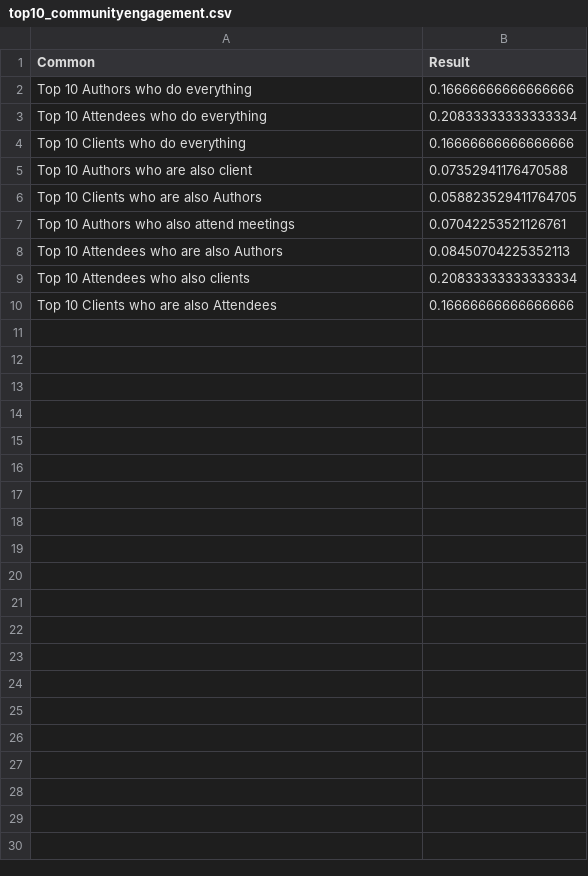
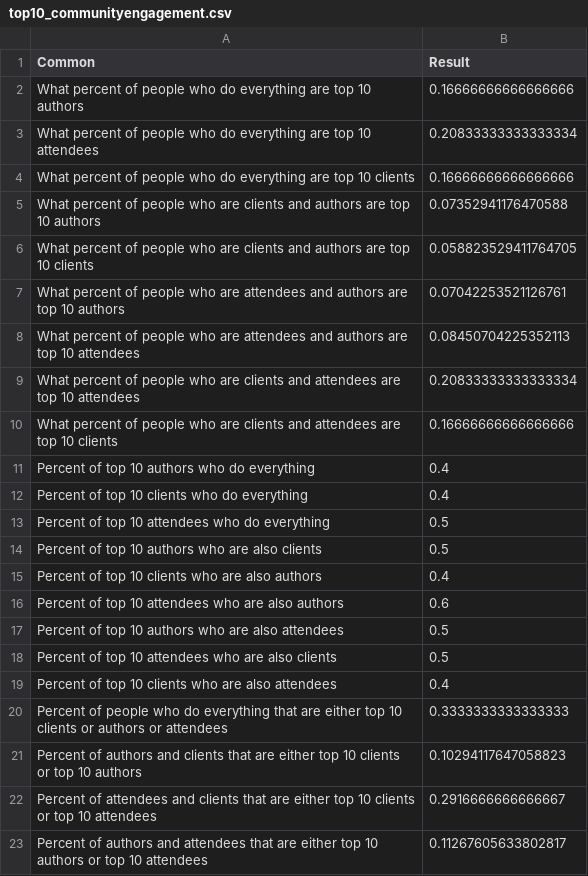
Before and after one commit to Fintech-Research-Lab/Ethereum_Governance_Project, a CSV file: Analysis/Meeting Attendees and Ethereum Community Analysis/top10_communityengagement.csv, drawn as a sheet.

Commit message:
Update top10_communityengagement.csv

```diff
--- a/Analysis/Meeting Attendees and Ethereum Community Analysis/top10_communityengagement.csv
+++ b/Analysis/Meeting Attendees and Ethereum Community Analysis/top10_communityengagement.csv
@@ -1,10 +1,23 @@
 Common,Result
-Top 10 Authors who do everything,0.16666666666666666
-Top 10 Attendees who do everything,0.20833333333333334
-Top 10 Clients who do everything,0.16666666666666666
-Top 10 Authors who are also client,0.07352941176470588
-Top 10 Clients who are also Authors,0.058823529411764705
-Top 10 Authors who also attend meetings,0.07042253521126761
-Top 10 Attendees who are also Authors,0.08450704225352113
-Top 10 Attendees who also clients,0.20833333333333334
-Top 10 Clients who are also Attendees,0.16666666666666666
+What percent of people who do everything are top 10 authors,0.16666666666666666
+What percent of people who do everything are top 10 attendees,0.20833333333333334
+What percent of people who do everything are top 10 clients,0.16666666666666666
+What percent of people who are clients and authors are top 10 authors,0.07352941176470588
+What percent of people who are clients and authors are top 10 clients,0.058823529411764705
+What percent of people who are attendees and authors are top 10 authors,0.07042253521126761
+What percent of people who are attendees and authors are top 10 attendees,0.08450704225352113
+What percent of people who are clients and attendees are top 10 attendees,0.20833333333333334
+What percent of people who are clients and attendees are top 10 clients,0.16666666666666666
+Percent of top 10 authors who do everything,0.4
+Percent of top 10 clients who do everything,0.4
+Percent of top 10 attendees who do everything,0.5
+Percent of top 10 authors who are also clients,0.5
+Percent of top 10 clients who are also authors,0.4
+Percent of top 10 attendees who are also authors,0.6
+Percent of top 10 authors who are also attendees,0.5
+Percent of top 10 attendees who are also clients,0.5
+Percent of top 10 clients who are also attendees,0.4
+Percent of people who do everything that are either top 10 clients or authors or attendees,0.3333333333333333
+Percent of authors and clients that are either top 10 clients or top 10 authors,0.10294117647058823
+Percent of attendees and clients that are either top 10 clients or top 10 attendees,0.2916666666666667
+Percent of authors and attendees that are either top 10 authors or top 10 attendees,0.11267605633802817
```
